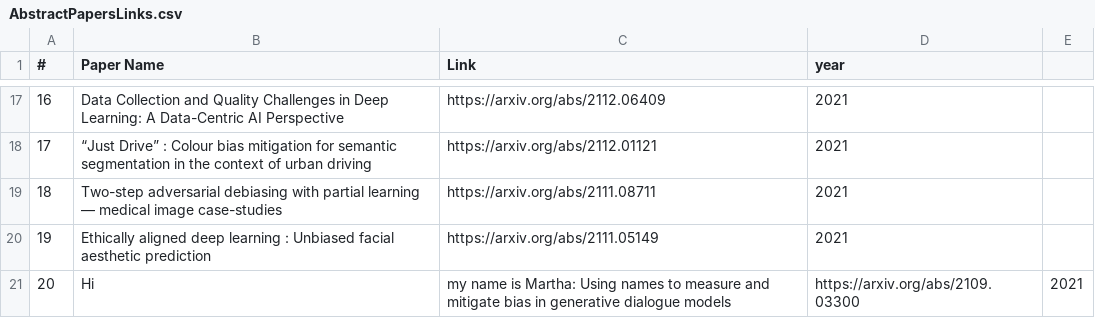
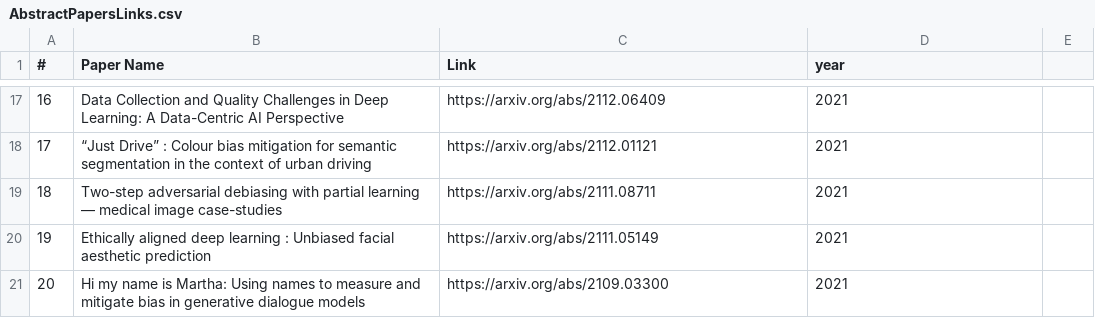
Before and after one commit to Alexeibeuno/Resources, a CSV file: AbstractPapersLinks.csv, drawn as a sheet; only a part is shown, gaps mark what is left out.

Commit message:
Update AbstractPapersLinks.csv

```diff
--- a/AbstractPapersLinks.csv
+++ b/AbstractPapersLinks.csv
@@ -20,2 +20,2 @@
 19, Ethically aligned deep learning : Unbiased facial aesthetic prediction, https://arxiv.org/abs/2111.05149, 2021
-20, Hi, my name is Martha: Using names to measure and mitigate bias in generative dialogue models, https://arxiv.org/abs/2109.03300, 2021
+20, Hi my name is Martha: Using names to measure and mitigate bias in generative dialogue models, https://arxiv.org/abs/2109.03300, 2021
```
